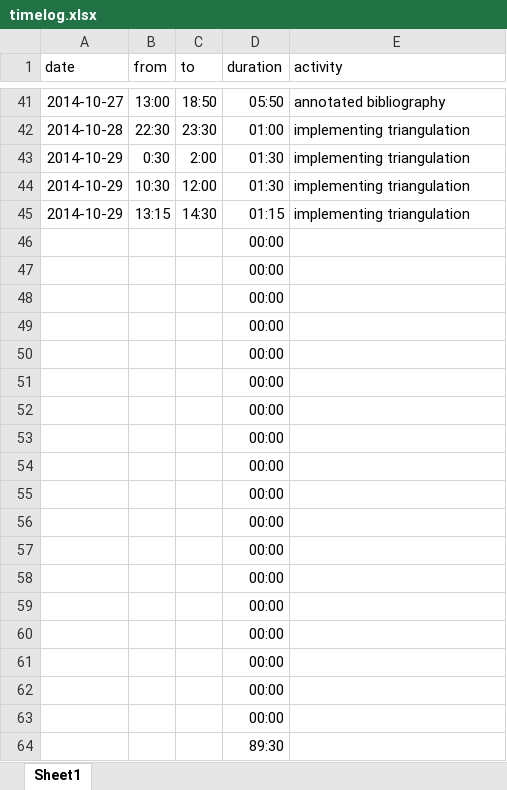
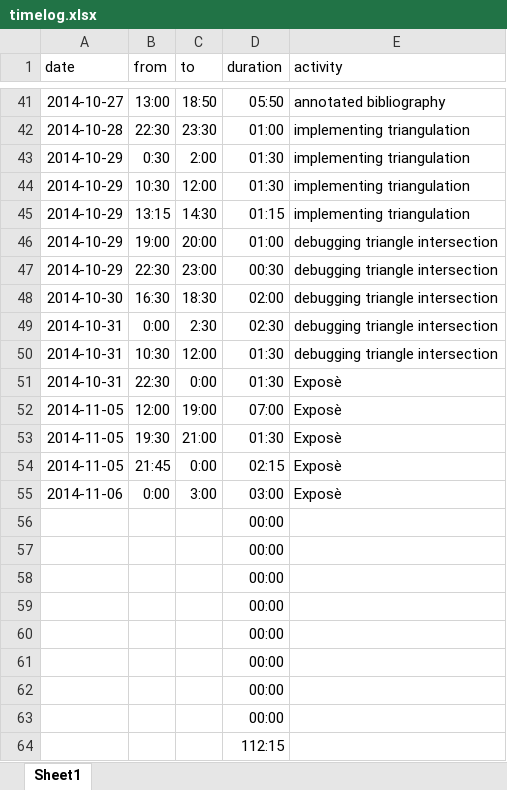
Before and after one commit to bernhardmgruber/master_thesis, an Excel workbook: documents/timelog.xlsx, sheet Sheet1, drawn as a sheet; only a part is shown, gaps mark what is left out; values as stored, in another font and other column widths than the file's, no borders; removed rows and columns are numbered as before the commit, all else as after; the diff names each change by its address in the sheet, - before the commit and + after, or states it on an @@ line.

Commit message:
timelog

```diff
--- a/documents/timelog.xlsx (sheet Sheet1)
+++ b/documents/timelog.xlsx (sheet Sheet1)
+row 46: 2014-10-29 | 19:00 | 20:00 | 01:00 | debugging triangle intersection
+row 47: 2014-10-29 | 22:30 | 23:00 | 00:30 | debugging triangle intersection
+row 48: 2014-10-30 | 16:30 | 18:30 | 02:00 | debugging triangle intersection
+row 49: 2014-10-31 | 0:00 | 2:30 | 02:30 | debugging triangle intersection
+row 50: 2014-10-31 | 10:30 | 12:00 | 01:30 | debugging triangle intersection
+row 51: 2014-10-31 | 22:30 | 0:00 | 01:30 | Exposè
+row 52: 2014-11-05 | 12:00 | 19:00 | 07:00 | Exposè
+row 53: 2014-11-05 | 19:30 | 21:00 | 01:30 | Exposè
+row 54: 2014-11-05 | 21:45 | 0:00 | 02:15 | Exposè
+row 55: 2014-11-06 | 0:00 | 3:00 | 03:00 | Exposè
-D64 (duration): 00:00
+D64 (duration): 112:15
-row 55:  |  |  | 00:00
-row 56:  |  |  | 00:00
-row 57:  |  |  | 00:00
-row 58:  |  |  | 00:00
-row 59:  |  |  | 00:00
-row 60:  |  |  | 00:00
-row 61:  |  |  | 00:00
-row 62:  |  |  | 00:00
-row 63:  |  |  | 00:00
-row 64:  |  |  | 89:30
```
Also changed, not shown: formulas that keep their value.
